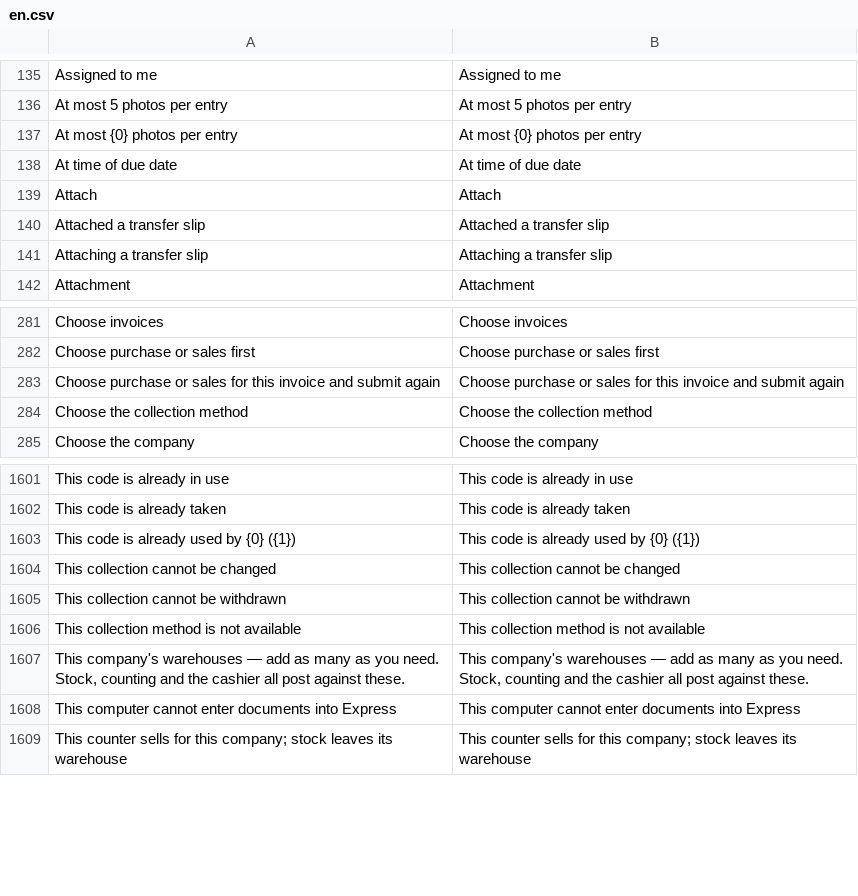
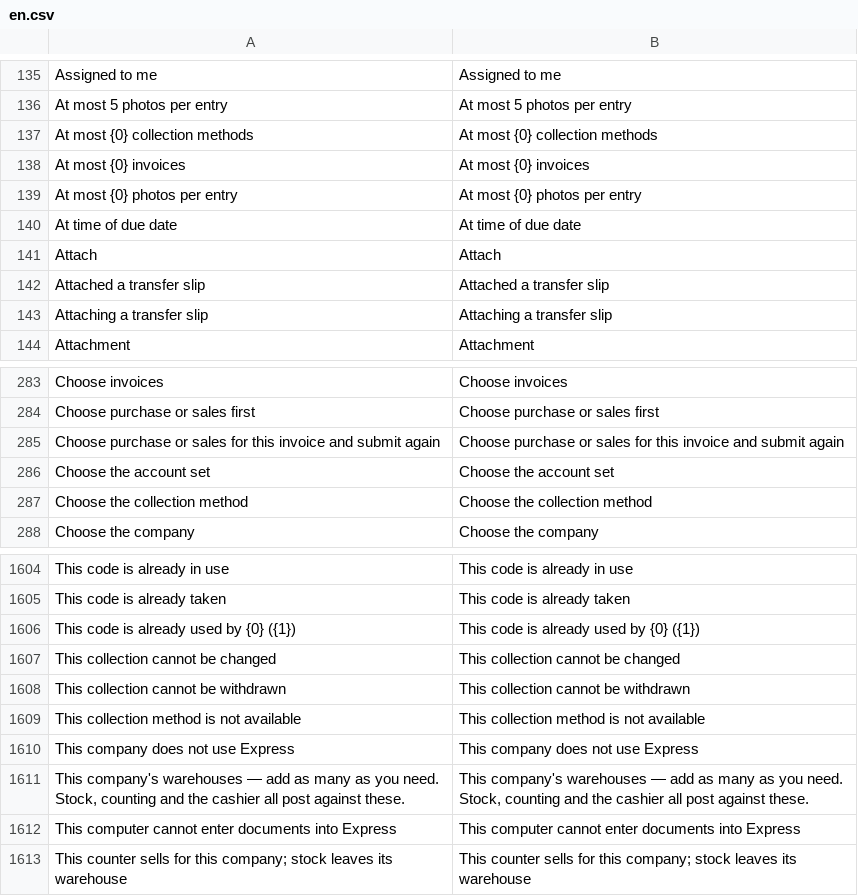
Before and after one commit to skin306152-star/pearnly, a CSV file: apps/pearnly_erp_portal/pearnly_erp_portal/translations/en.csv, drawn as a sheet; only a part is shown, gaps mark what is left out.

```diff
--- a/apps/pearnly_erp_portal/pearnly_erp_portal/translations/en.csv
+++ b/apps/pearnly_erp_portal/pearnly_erp_portal/translations/en.csv
@@ -136,2 +136,4 @@ Assigned to me,Assigned to me
 At most 5 photos per entry,At most 5 photos per entry
+At most {0} collection methods,At most {0} collection methods
+At most {0} invoices,At most {0} invoices
 At most {0} photos per entry,At most {0} photos per entry
@@ -283,2 +285,3 @@ Choose purchase or sales first,Choose purchase or sales first
 Choose purchase or sales for this invoice and submit again,Choose purchase or sales for this invoice and submit again
+Choose the account set,Choose the account set
 Choose the collection method,Choose the collection method
@@ -1606,2 +1609,3 @@ This collection cannot be withdrawn,This collection cannot be withdrawn
 This collection method is not available,This collection method is not available
+This company does not use Express,This company does not use Express
 "This company's warehouses — add as many as you need. Stock, counting and the cashier all post against these.","This company's warehouses — add as many as you need. Stock, counting and the cashier all post against these."
```
Also changed, not shown: apps/pearnly_erp_portal/pearnly_erp_portal/i18n/messages.tsv, apps/pearnly_erp_portal/pearnly_erp_portal/translations/ja.csv, 9 other files.
